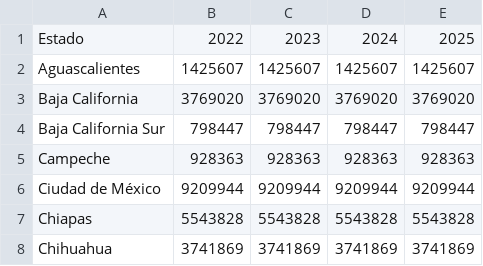
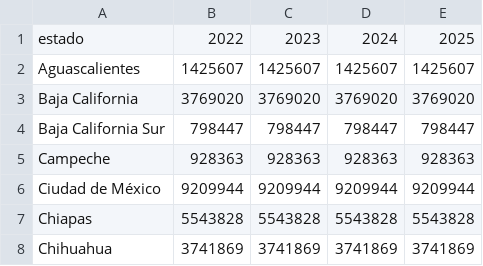
Before and after one commit to AndreaAcevedo12/ProyectoAnalitica01, a CSV file: poblacion_edos.csv, drawn as a sheet; only a part is shown.

Commit message:
Update poblacion_edos.csv

```diff
--- a/poblacion_edos.csv
+++ b/poblacion_edos.csv
@@ -1,2 +1,2 @@
-Estado,2022,2023,2024,2025
+estado,2022,2023,2024,2025
 Aguascalientes,1425607,1425607,1425607,1425607
```
